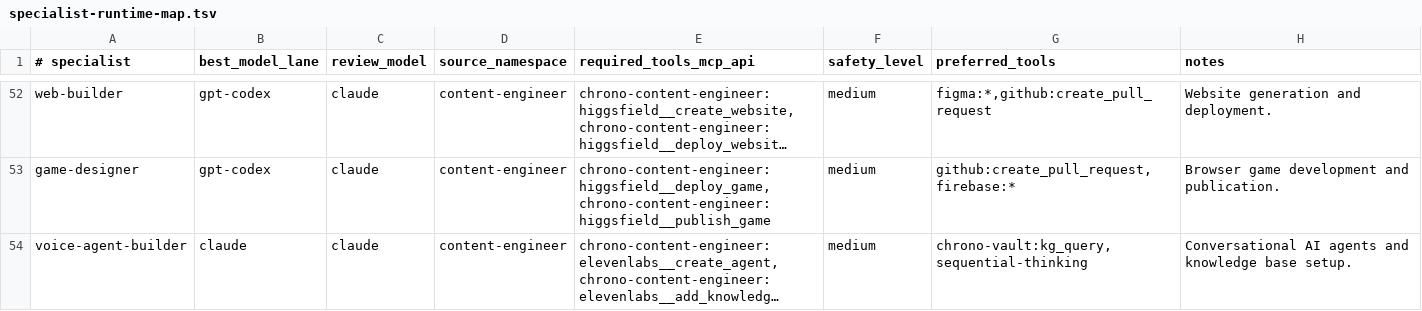
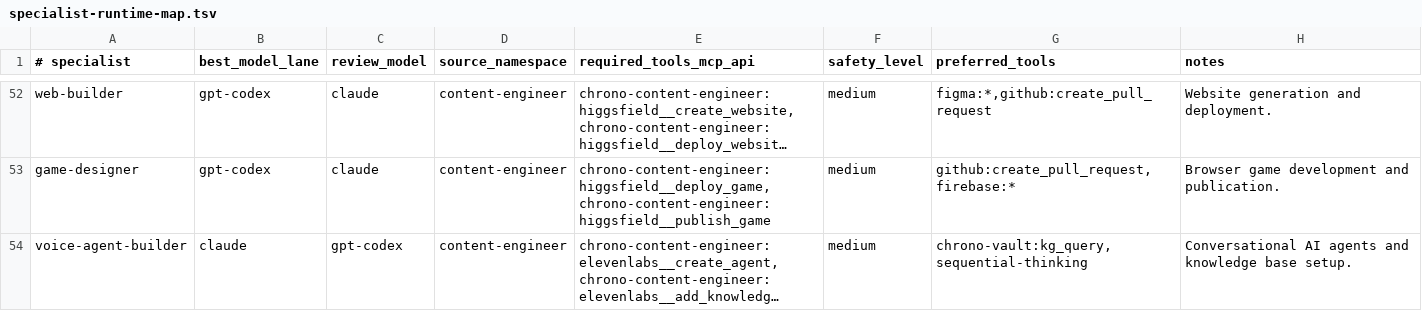
Before and after one commit to mtarcure/claude-vibe-squad, a TSV file: shared/specialist-runtime-map.tsv, drawn as a sheet; only a part is shown, gaps mark what is left out; long unchanged cells end in …; the diff names each change by its address in the sheet, - before the commit and + after, or states it on an @@ line.

```diff
--- a/shared/specialist-runtime-map.tsv
+++ b/shared/specialist-runtime-map.tsv
-C54 (review_model): claude
+C54 (review_model): gpt-codex
```
